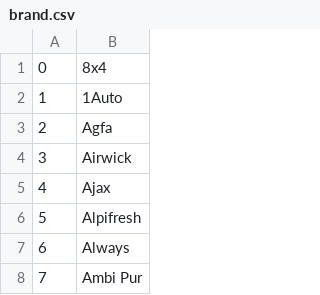
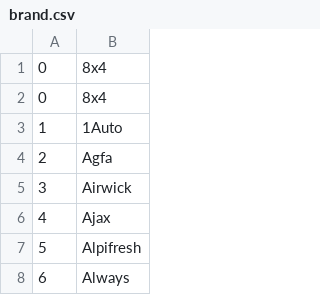
Before and after one commit to bcakir00/op-is-op_voordeelshop, a CSV file: excel_files/brand.csv, drawn as a sheet; only a part is shown; the shorter side is filled out with more unchanged rows; the diff names each change by its address in the sheet, - before the commit and + after, or states it on an @@ line.

```diff
--- a/excel_files/brand.csv
+++ b/excel_files/brand.csv
+row 1: 0 | 8x4
```
Also changed, not shown: 2 other files.
